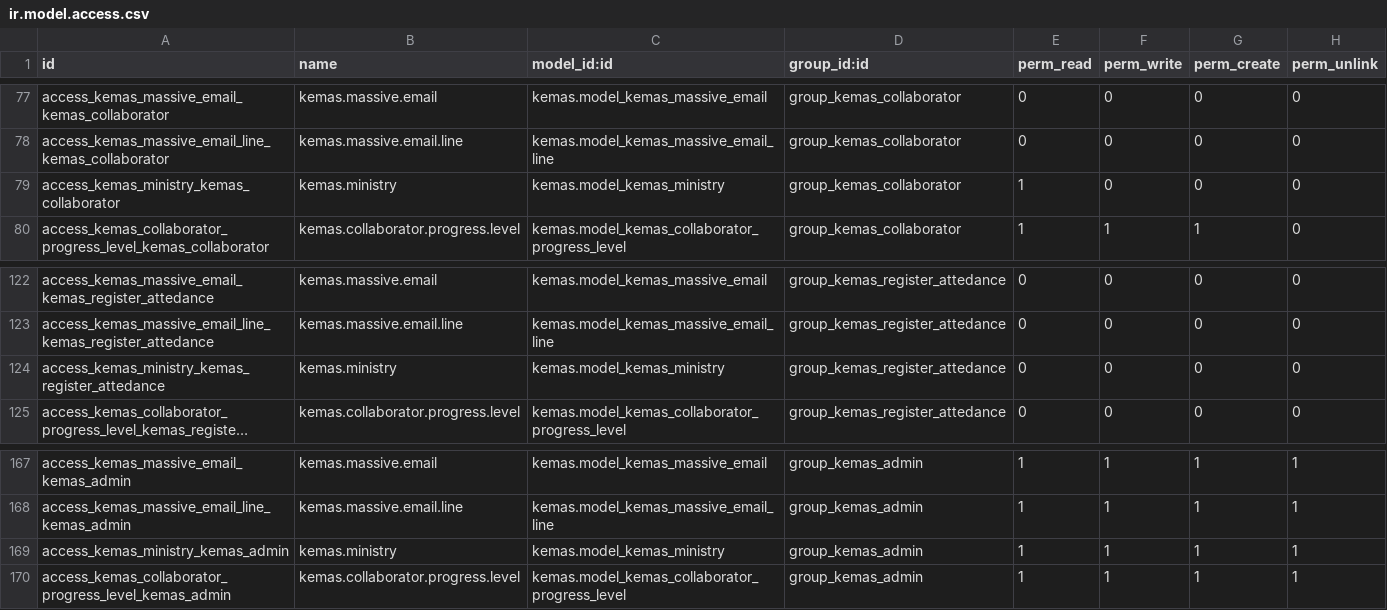
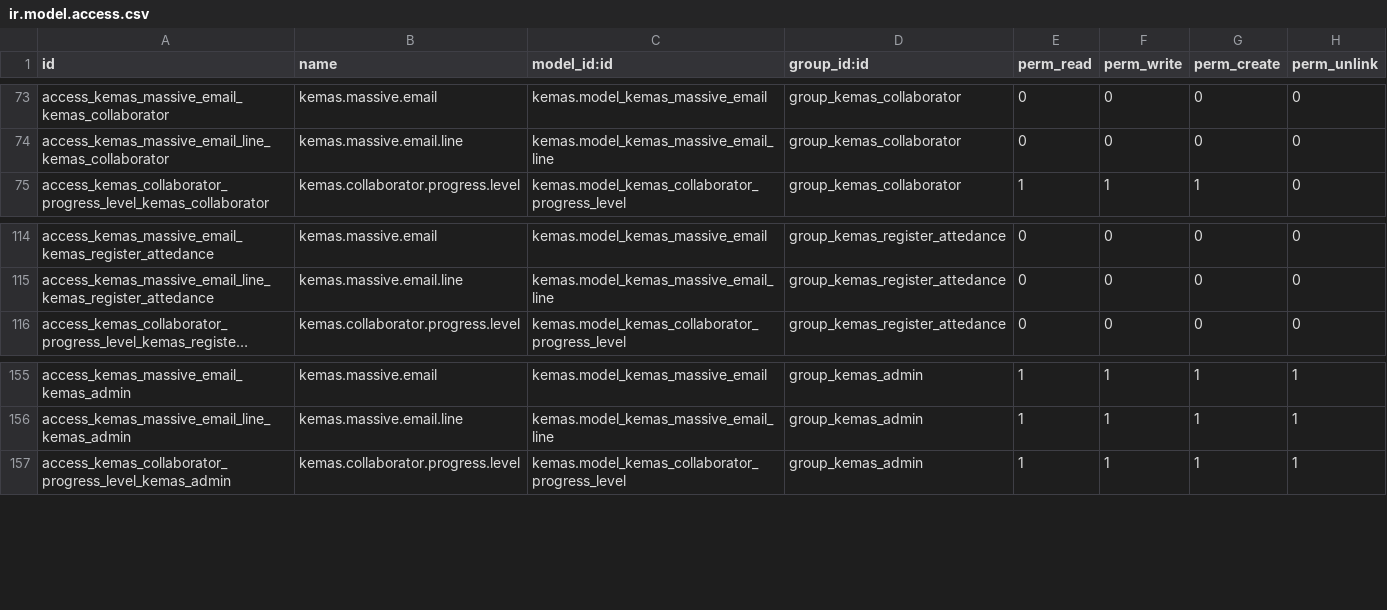
Before and after one commit to etenesaca/Kesker-Odoo, a CSV file: security/ir.model.access.csv, drawn as a sheet; only a part is shown, gaps mark what is left out; long unchanged cells end in …; the diff covers the shown part only; the diff names each change by its address in the sheet, - before the commit and + after, or states it on an @@ line.

```diff
--- a/security/ir.model.access.csv
+++ b/security/ir.model.access.csv
-row 79: access_kemas_ministry_kemas_collaborator | kemas.ministry | kemas.model_kemas_ministry | group_kemas_collaborator | 1 | 0 | 0 | 0
-row 124: access_kemas_ministry_kemas_register_attedance | kemas.ministry | kemas.model_kemas_ministry | group_kemas_register_attedance | 0 | 0 | 0 | 0
-row 169: access_kemas_ministry_kemas_admin | kemas.ministry | kemas.model_kemas_ministry | group_kemas_admin | 1 | 1 | 1 | 1
```
Also changed, not shown: 13 removed rows elsewhere in this file, 4 other files.
